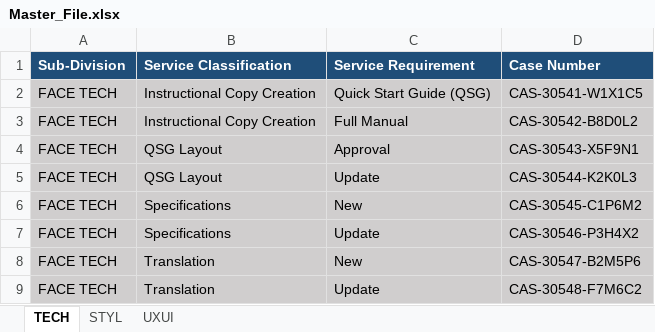
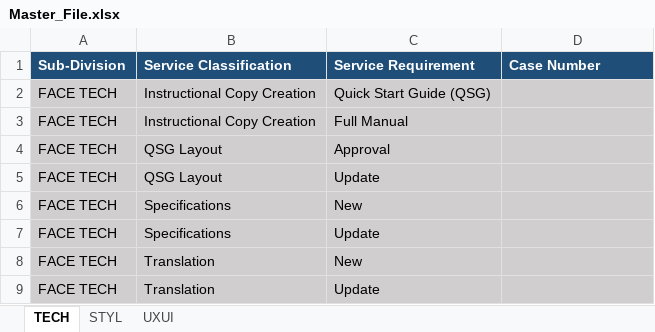
Before and after one commit to marvictadeo/Solutions-Tracker, an Excel workbook: Master_File.xlsx, sheet TECH, drawn as a sheet; values as stored, in another font and other column widths than the file's, no borders; the diff names each change by its address in the sheet, - before the commit and + after, or states it on an @@ line.

```diff
--- a/Master_File.xlsx (sheet TECH)
+++ b/Master_File.xlsx (sheet TECH)
-D2 (Case Number): CAS-30541-W1X1C5
+D2 (Case Number): (empty)
-D3 (Case Number): CAS-30542-B8D0L2
+D3 (Case Number): (empty)
-D4 (Case Number): CAS-30543-X5F9N1
+D4 (Case Number): (empty)
-D5 (Case Number): CAS-30544-K2K0L3
+D5 (Case Number): (empty)
-D6 (Case Number): CAS-30545-C1P6M2
+D6 (Case Number): (empty)
-D7 (Case Number): CAS-30546-P3H4X2
+D7 (Case Number): (empty)
-D8 (Case Number): CAS-30547-B2M5P6
+D8 (Case Number): (empty)
-D9 (Case Number): CAS-30548-F7M6C2
+D9 (Case Number): (empty)
```
Also changed, not shown: sheet UXUI, 5 other files.
